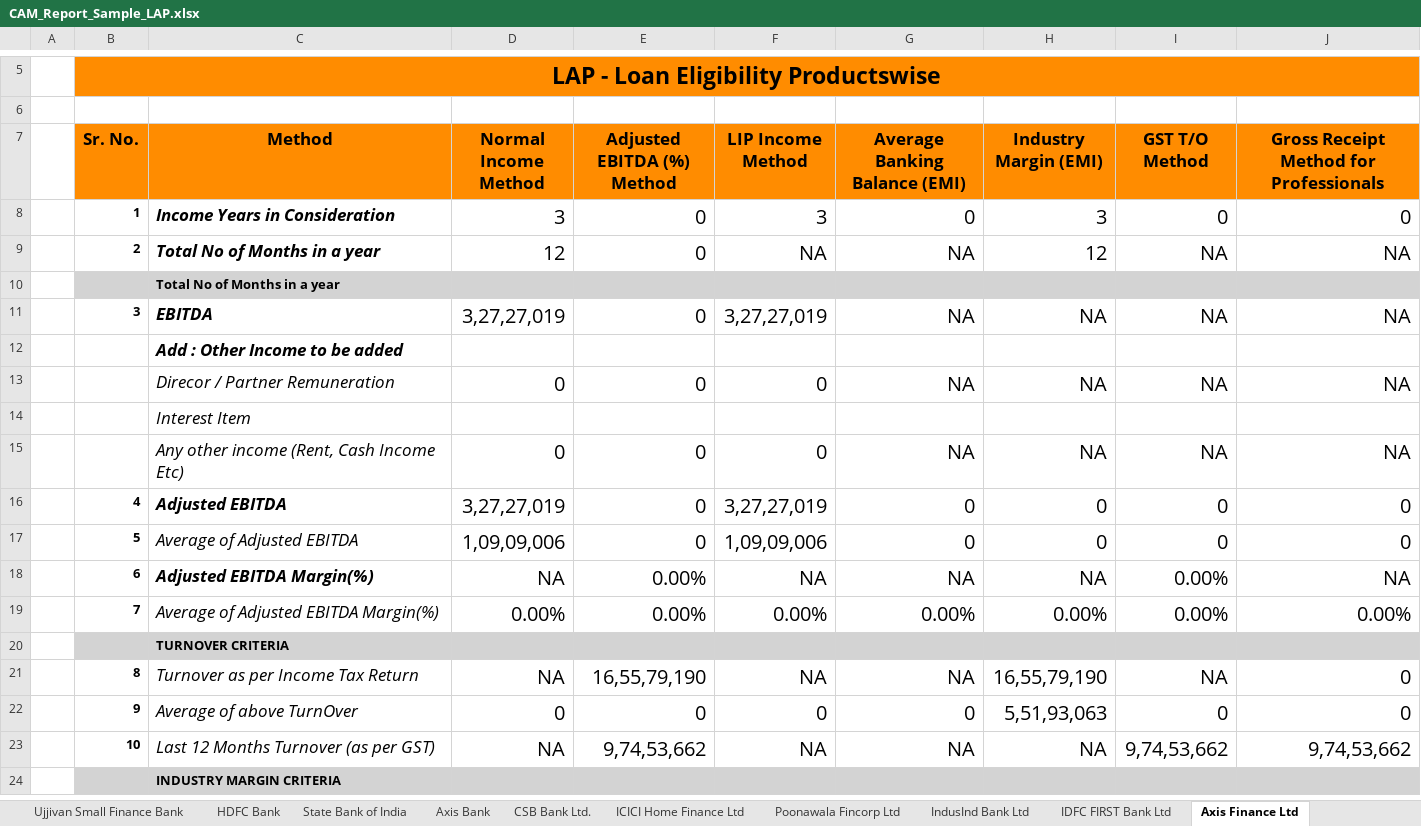
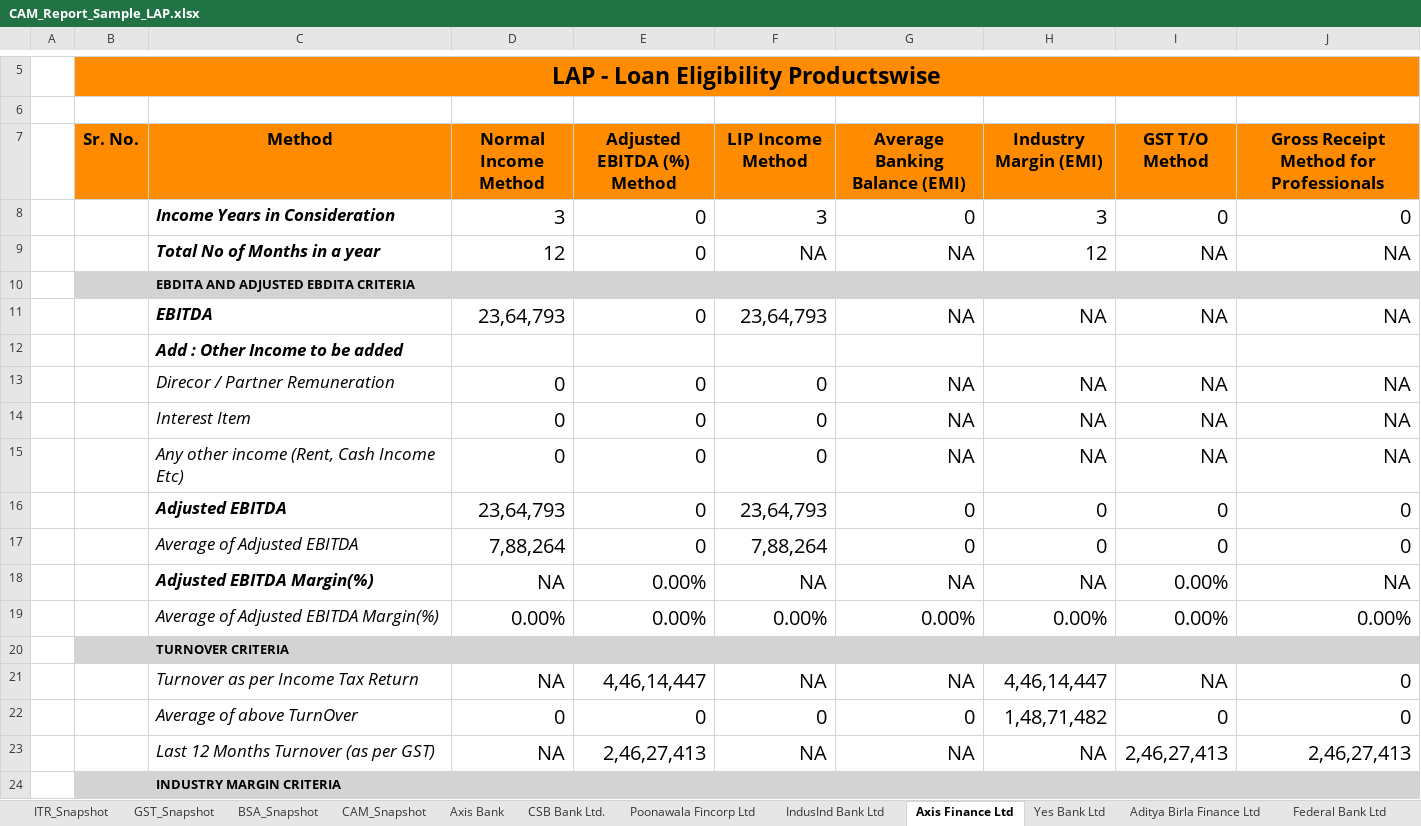
Before and after one commit to dev-bhuptani-jarvis/credorbit-demo, an Excel workbook: public/assets/images/CAM_Report_Sample_LAP.xlsx, sheet Axis Finance Ltd, drawn as a sheet; only a part is shown, gaps mark what is left out; values as stored, in another font and other column widths than the file's, no borders; charts and pictures not drawn; the diff covers the shown part only; the diff names each change by its address in the sheet, - before the commit and + after, or states it on an @@ line.

```diff
--- a/public/assets/images/CAM_Report_Sample_LAP.xlsx (sheet Axis Finance Ltd)
+++ b/public/assets/images/CAM_Report_Sample_LAP.xlsx (sheet Axis Finance Ltd)
-sheet tab: Ujjivan Small Finance Bank
-sheet tab: HDFC Bank
-sheet tab: State Bank of India
-sheet tab: ICICI Home Finance Ltd
-sheet tab: IDFC FIRST Bank Ltd
-B8 (Sr. No.): 1
+B8 (Sr. No.): (empty)
-B9 (Sr. No.): 2
+B9 (Sr. No.): (empty)
-C10 (Method): Total No of Months in a year
+C10 (Method): EBDITA AND ADJUSTED EBDITA CRITERIA
-B11 (Sr. No.): 3
+B11 (Sr. No.): (empty)
-D11 (Normal Income Method): 3,27,27,019
+D11 (Normal Income Method): 23,64,793
-F11 (LIP Income Method): 3,27,27,019
+F11 (LIP Income Method): 23,64,793
-D14 (Normal Income Method): (empty)
+D14 (Normal Income Method): 0
-E14 (Adjusted EBITDA (%) Method): (empty)
+E14 (Adjusted EBITDA (%) Method): 0
-F14 (LIP Income Method): (empty)
+F14 (LIP Income Method): 0
-G14 (Average Banking Balance (EMI)): (empty)
+G14 (Average Banking Balance (EMI)): NA
-H14 (Industry Margin (EMI)): (empty)
+H14 (Industry Margin (EMI)): NA
-I14 (GST T/O Method): (empty)
+I14 (GST T/O Method): NA
-J14: (empty)
+J14: NA
-B16 (Sr. No.): 4
+B16 (Sr. No.): (empty)
-D16 (Normal Income Method): 3,27,27,019
+D16 (Normal Income Method): 23,64,793
-F16 (LIP Income Method): 3,27,27,019
+F16 (LIP Income Method): 23,64,793
-B17 (Sr. No.): 5
+B17 (Sr. No.): (empty)
-D17 (Normal Income Method): 1,09,09,006
+D17 (Normal Income Method): 7,88,264
-F17 (LIP Income Method): 1,09,09,006
+F17 (LIP Income Method): 7,88,264
-B18 (Sr. No.): 6
+B18 (Sr. No.): (empty)
-B19 (Sr. No.): 7
+B19 (Sr. No.): (empty)
-B21 (Sr. No.): 8
+B21 (Sr. No.): (empty)
-E21 (Adjusted EBITDA (%) Method): 16,55,79,190
+E21 (Adjusted EBITDA (%) Method): 4,46,14,447
-H21 (Industry Margin (EMI)): 16,55,79,190
+H21 (Industry Margin (EMI)): 4,46,14,447
-B22 (Sr. No.): 9
+B22 (Sr. No.): (empty)
-H22 (Industry Margin (EMI)): 5,51,93,063
+H22 (Industry Margin (EMI)): 1,48,71,482
-B23 (Sr. No.): 10
+B23 (Sr. No.): (empty)
-E23 (Adjusted EBITDA (%) Method): 9,74,53,662
+E23 (Adjusted EBITDA (%) Method): 2,46,27,413
-I23 (GST T/O Method): 9,74,53,662
+I23 (GST T/O Method): 2,46,27,413
-J23: 9,74,53,662
+J23: 2,46,27,413
```
Also changed, not shown: 62 edited cells elsewhere in this sheet, sheet ITR_Snapshot, sheet GST_Snapshot, sheet CAM_Snapshot, sheet BSA_Snapshot, sheet Aditya Birla Finance Ltd, sheet Axis Bank, 7 more sheets, other sheet tabs, charts or pictures, public/assets/images/CAM_Report_Sample_WC.xlsx, public/assets/images/ITR Report_Sample.xlsx, 4 other files.
